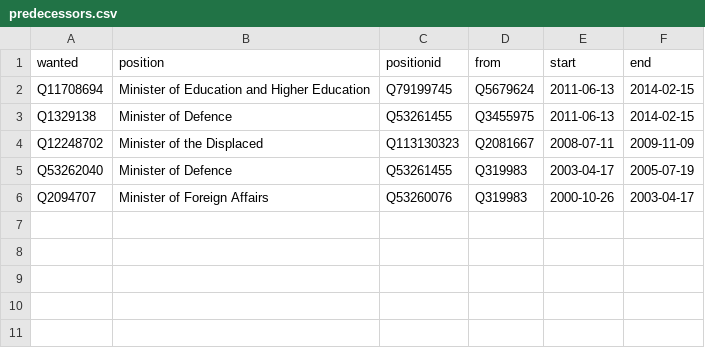
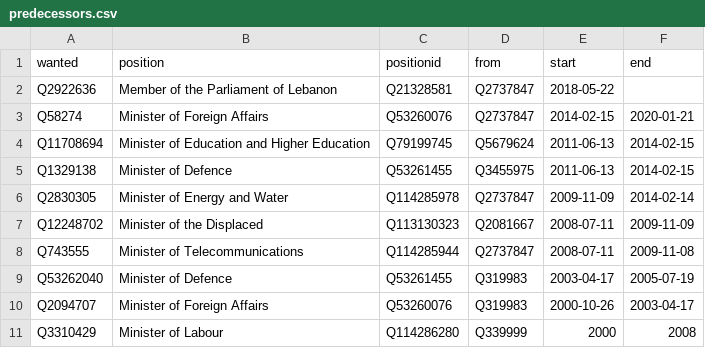
Before and after one commit to every-politician-scrapers/lebanon, a CSV file: html/predecessors.csv, drawn as a sheet.

```diff
--- a/html/predecessors.csv
+++ b/html/predecessors.csv
@@ -1,6 +1,11 @@
 wanted,position,positionid,from,start,end
+Q2922636,Member of the Parliament of Lebanon,Q21328581,Q2737847,2018-05-22,
+Q58274,Minister of Foreign Affairs,Q53260076,Q2737847,2014-02-15,2020-01-21
 Q11708694,Minister of Education and Higher Education,Q79199745,Q5679624,2011-06-13,2014-02-15
 Q1329138,Minister of Defence,Q53261455,Q3455975,2011-06-13,2014-02-15
+Q2830305,Minister of Energy and Water,Q114285978,Q2737847,2009-11-09,2014-02-14
 Q12248702,Minister of the Displaced,Q113130323,Q2081667,2008-07-11,2009-11-09
+Q743555,Minister of Telecommunications,Q114285944,Q2737847,2008-07-11,2009-11-08
 Q53262040,Minister of Defence,Q53261455,Q319983,2003-04-17,2005-07-19
 Q2094707,Minister of Foreign Affairs,Q53260076,Q319983,2000-10-26,2003-04-17
+Q3310429,Minister of Labour,Q114286280,Q339999,2000,2008
```
Also changed, not shown: html/bio.csv, html/holders21.csv, 4 other files.
